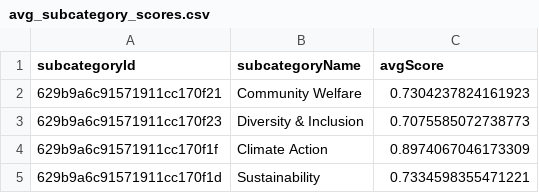
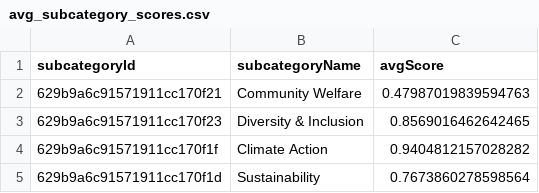
Before and after one commit to nitinsayshe/KarmaWallet, a CSV file: src/services/scripts/.tmp/avg_subcategory_scores.csv, drawn as a sheet.

```diff
--- a/src/services/scripts/.tmp/avg_subcategory_scores.csv
+++ b/src/services/scripts/.tmp/avg_subcategory_scores.csv
@@ -1,5 +1,5 @@
 "subcategoryId","subcategoryName","avgScore"
-"629b9a6c91571911cc170f21","Community Welfare",0.7304237824161923
-"629b9a6c91571911cc170f23","Diversity & Inclusion",0.7075585072738773
-"629b9a6c91571911cc170f1f","Climate Action",0.8974067046173309
-"629b9a6c91571911cc170f1d","Sustainability",0.7334598355471221
+"629b9a6c91571911cc170f21","Community Welfare",0.47987019839594763
+"629b9a6c91571911cc170f23","Diversity & Inclusion",0.8569016462642465
+"629b9a6c91571911cc170f1f","Climate Action",0.9404812157028282
+"629b9a6c91571911cc170f1d","Sustainability",0.7673860278598564
```
Also changed, not shown: src/services/scripts/.tmp/batchDataSourceMappings.csv, 21 other files.
